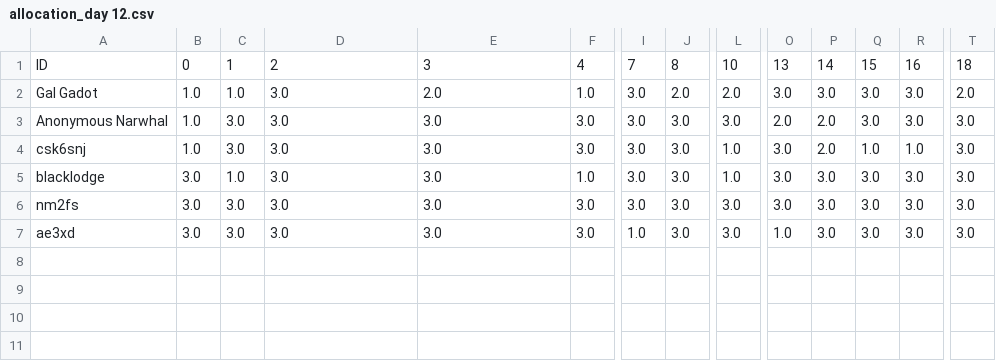
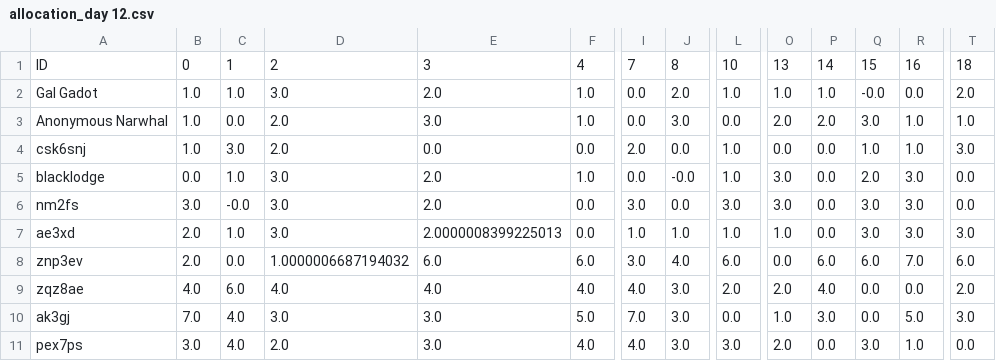
Before and after one commit to HAI-lab-UVA/AI4G, a CSV file: decision/Data/allocation_day 12.csv, drawn as a sheet; only a part is shown, gaps mark what is left out; rows hold the shown columns only; the diff covers the shown part only; the diff names each change by its address in the sheet, - before the commit and + after, or states it on an @@ line.

```diff
--- a/decision/Data/allocation_day 12.csv
+++ b/decision/Data/allocation_day 12.csv
-I2:I3: 3.0
+I2:I3: 0.0
-L2: 2.0
+L2: 1.0
-O2: 3.0
+O2: 1.0
-P2: 3.0
+P2: 1.0
-Q2: 3.0
+Q2: -0.0
-R2: 3.0
+R2: 0.0
-C3: 3.0
+C3: 0.0
-D3:D4: 3.0
+D3:D4: 2.0
-F3: 3.0
+F3: 1.0
-L3: 3.0
+L3: 0.0
-R3: 3.0
+R3: 1.0
-T3: 3.0
+T3: 1.0
-E4: 3.0
+E4: 0.0
-F4: 3.0
+F4: 0.0
-I4: 3.0
+I4: 2.0
-J4: 3.0
+J4: 0.0
-O4: 3.0
+O4: 0.0
-P4: 2.0
+P4: 0.0
-B5: 3.0
+B5: 0.0
-E5:E6: 3.0
+E5:E6: 2.0
-I5: 3.0
+I5: 0.0
-J5: 3.0
+J5: -0.0
-P5:P7: 3.0
+P5:P7: 0.0
-Q5: 3.0
+Q5: 2.0
-T5:T6: 3.0
+T5:T6: 0.0
-C6: 3.0
+C6: -0.0
-F6:F7: 3.0
+F6:F7: 0.0
-J6: 3.0
+J6: 0.0
-B7: 3.0
+B7: 2.0
-C7: 3.0
+C7: 1.0
-E7: 3.0
+E7: 2.0000008399225013
-J7: 3.0
+J7: 1.0
-L7: 3.0
+L7: 1.0
+row 8: znp3ev | 2.0 | 0.0 | 1.0000006687194032 | 6.0 | 6.0 | 3.0 | 4.0 | 6.0 | 0.0 | 6.0 | 6.0 | 7.0 | 6.0
+row 9: zqz8ae | 4.0 | 6.0 | 4.0 | 4.0 | 4.0 | 4.0 | 3.0 | 2.0 | 2.0 | 4.0 | 0.0 | 0.0 | 2.0
+row 10: ak3gj | 7.0 | 4.0 | 3.0 | 3.0 | 5.0 | 7.0 | 3.0 | 0.0 | 1.0 | 3.0 | 0.0 | 5.0 | 3.0
+row 11: pex7ps | 3.0 | 4.0 | 2.0 | 3.0 | 4.0 | 4.0 | 3.0 | 3.0 | 2.0 | 0.0 | 3.0 | 1.0 | 0.0
```
Also changed, not shown: 3 edited cells elsewhere in this file, decision/Data/allocation_day 10.csv, decision/Data/allocation_day 11.csv, 13 other files.
